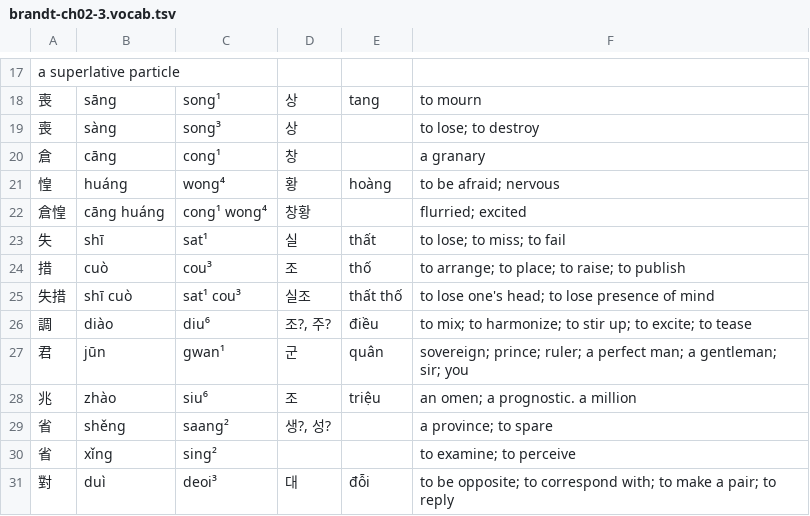
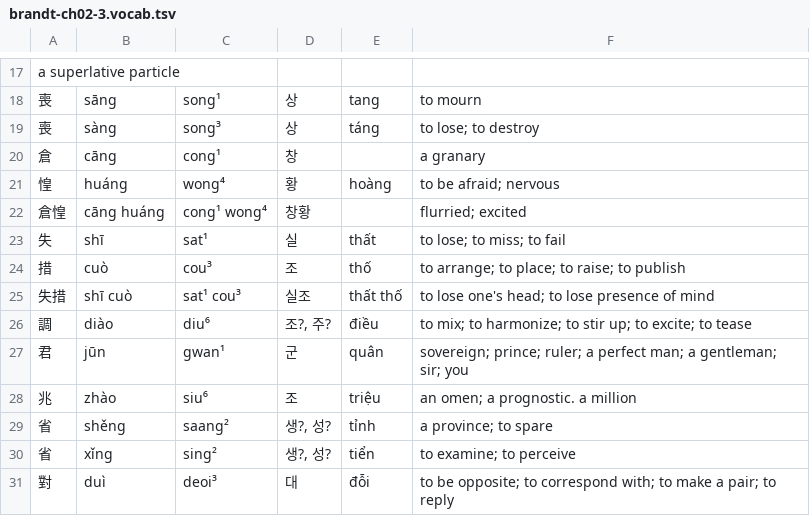
Before and after one commit to justinsilvestre/hanlib, a TSV file: texts/brandt-ch02-3.vocab.tsv, drawn as a sheet; only a part is shown, gaps mark what is left out.

```diff
--- a/texts/brandt-ch02-3.vocab.tsv
+++ b/texts/brandt-ch02-3.vocab.tsv
@@ -18,3 +18,3 @@ a superlative particle
 喪	sāng	song¹	상	tang	to mourn
-喪	sàng	song³	상		to lose; to destroy
+喪	sàng	song³	상	táng	to lose; to destroy
 倉	cāng	cong¹	창		a granary
@@ -28,4 +28,4 @@ a superlative particle
 兆	zhào	siu⁶	조	triệu	an omen; a prognostic. a million
-省	shěng	saang²	생?, 성?		a province; to spare
-省	xǐng	sing²			to examine; to perceive
+省	shěng	saang²	생?, 성?	tỉnh	a province; to spare
+省	xǐng	sing²	생?, 성?	tiển	to examine; to perceive
 對	duì	deoi³	대	đỗi	to be opposite; to correspond with; to make a pair; to reply
```
Also changed, not shown: texts/brandt-ch03-1.vocab.tsv, texts/brandt-ch03-3.vocab.tsv, 14 other files.
